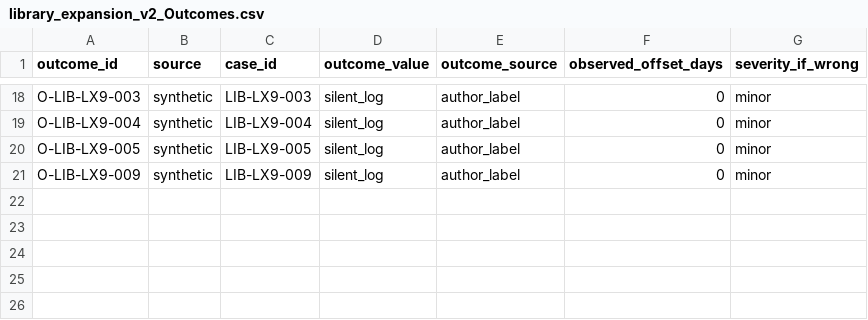
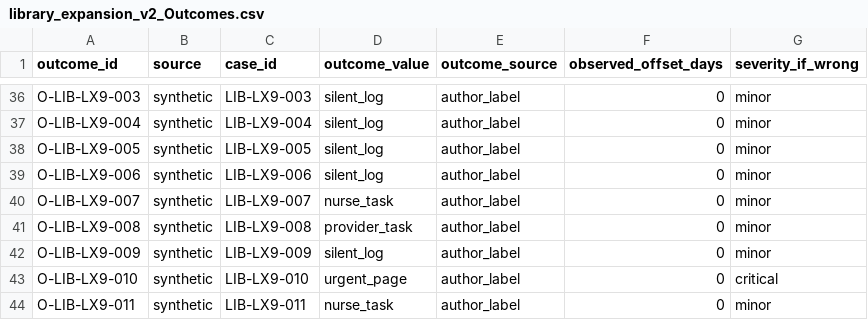
Before and after one commit to deesatzed/SDR_SpatialDecisionRouter, a CSV file: homehealth/library_expansion_v2/library_expansion_v2_Outcomes.csv, drawn as a sheet; only a part is shown, gaps mark what is left out; the diff covers the shown part only.

Commit message:
Layer 1 v1.14.1 device-ticket policy (params 0.14.1-placeholder, SYNTHETIC) + Wayne 2026-10-24 rulings on 12 library_expansion_v2 disputes (31->43). POLICY 1: no ticket on nurse/provider/urgent routes; POLICY 2: internal device faults only; CGM warm-up no ticket; oximeter tickets = device_maintenance. 9 library labels relabelled + LX2-002 type, 7 listed for Wayne. cuff_error/scale_internal ON, spo2_flag_vs_fingertip OFF after blind holdout check. Library tickets 15/29->22/29, wrong 1->0. Routes unchanged, crit 0. 327 homehealth tests. No model spend.

```diff
--- a/homehealth/library_expansion_v2/library_expansion_v2_Outcomes.csv
+++ b/homehealth/library_expansion_v2/library_expansion_v2_Outcomes.csv
@@ -20,2 +38,7 @@ O-LIB-LX9-004,synthetic,LIB-LX9-004,silent_log,author_label,0,minor
 O-LIB-LX9-005,synthetic,LIB-LX9-005,silent_log,author_label,0,minor
+O-LIB-LX9-006,synthetic,LIB-LX9-006,silent_log,author_label,0,minor
+O-LIB-LX9-007,synthetic,LIB-LX9-007,nurse_task,author_label,0,minor
+O-LIB-LX9-008,synthetic,LIB-LX9-008,provider_task,author_label,0,minor
 O-LIB-LX9-009,synthetic,LIB-LX9-009,silent_log,author_label,0,minor
+O-LIB-LX9-010,synthetic,LIB-LX9-010,urgent_page,author_label,0,critical
+O-LIB-LX9-011,synthetic,LIB-LX9-011,nurse_task,author_label,0,minor
```
Also changed, not shown: 18 added rows elsewhere in this file, homehealth/library_expansion_v2/merge_disputes.csv, 30 other files.
